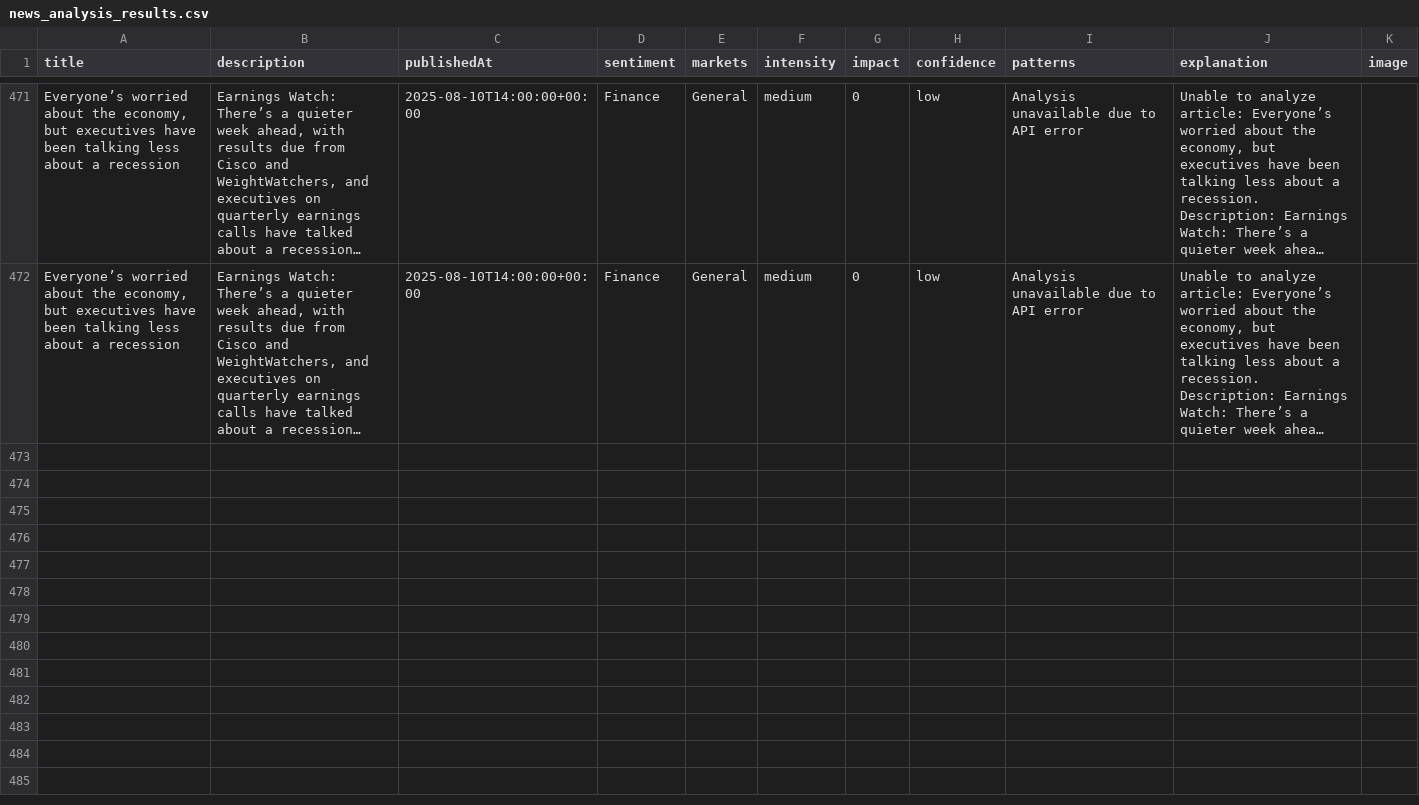
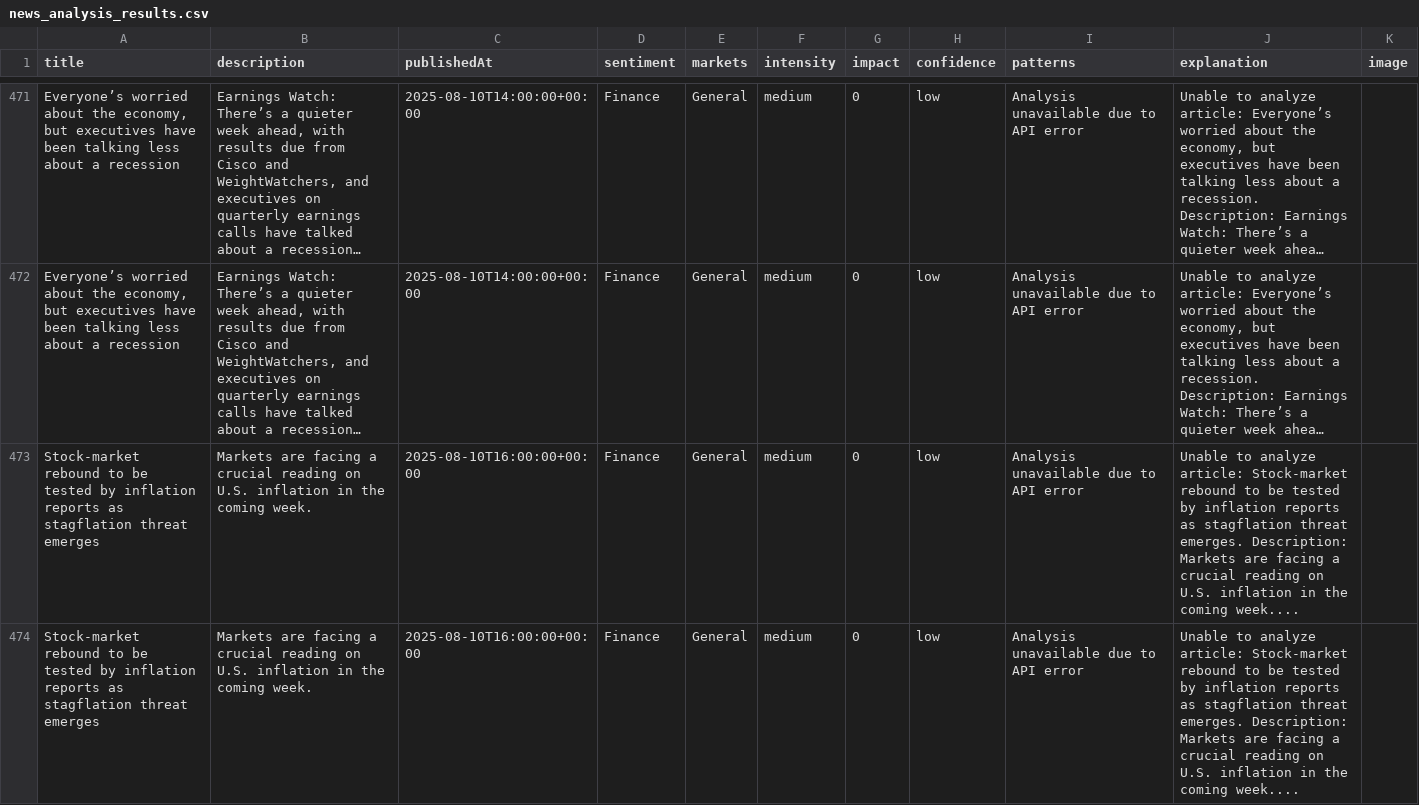
Before and after one commit to MarvinSchlein/InsightFundamental1, a CSV file: data/news_analysis_results.csv, drawn as a sheet; only a part is shown, gaps mark what is left out; long unchanged cells end in …; the diff covers the shown part only; the diff names each change by its address in the sheet, - before the commit and + after, or states it on an @@ line.

```diff
--- a/data/news_analysis_results.csv
+++ b/data/news_analysis_results.csv
+row 473: Stock-market rebound to be tested by inflation reports as stagflation threat emerges | Markets are facing a crucial reading on U.S. inflation in the coming week. | 2025-08-10T16:00:00+00:00 | Finance | General | medium | 0 | low | Analysis unavailable due to API error | Unable to analyze article: Stock-market rebound to be tested by inflation reports as stagflation threat emerges. Description: Markets are facing a crucial reading on U.S. inflation in the coming week....
+row 474: Stock-market rebound to be tested by inflation reports as stagflation threat emerges | Markets are facing a crucial reading on U.S. inflation in the coming week. | 2025-08-10T16:00:00+00:00 | Finance | General | medium | 0 | low | Analysis unavailable due to API error | Unable to analyze article: Stock-market rebound to be tested by inflation reports as stagflation threat emerges. Description: Markets are facing a crucial reading on U.S. inflation in the coming week....
```
Also changed, not shown: 1 added row elsewhere in this file.
